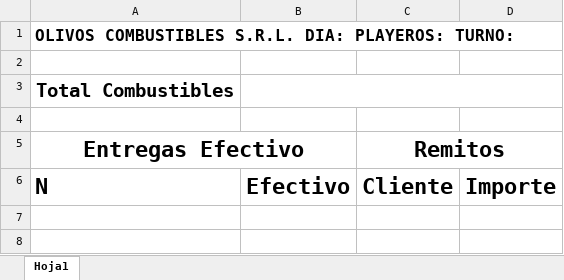
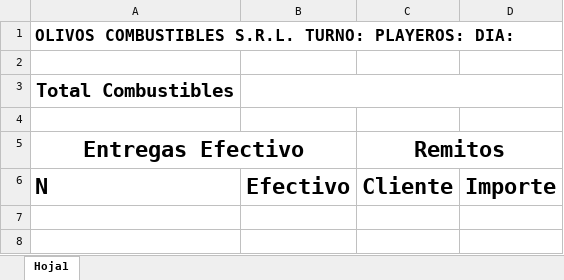
Before and after one commit to enzoCarossi/Olivos_Combustibles_SRL, an Excel workbook: planilla de nafta segunda version.xlsx, sheet Hoja1, drawn as a sheet; only a part is shown; values as stored, in another font and other column widths than the file's, no borders; the diff names each change by its address in the sheet, - before the commit and + after, or states it on an @@ line.

Commit message:
planilla de prueba

```diff
--- a/planilla de nafta segunda version.xlsx (sheet Hoja1)
+++ b/planilla de nafta segunda version.xlsx (sheet Hoja1)
-A1 (Entregas Efectivo): …COMBUSTIBLES S.R.L. DIA: PLAYEROS: TURNO:
+A1 (Entregas Efectivo): …COMBUSTIBLES S.R.L. TURNO: PLAYEROS: DIA:
```
Also changed, not shown: 1 other file.
